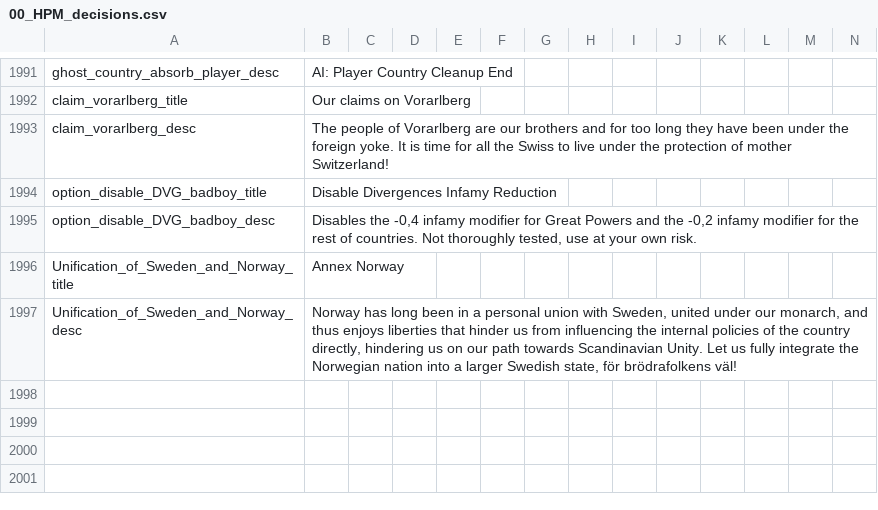
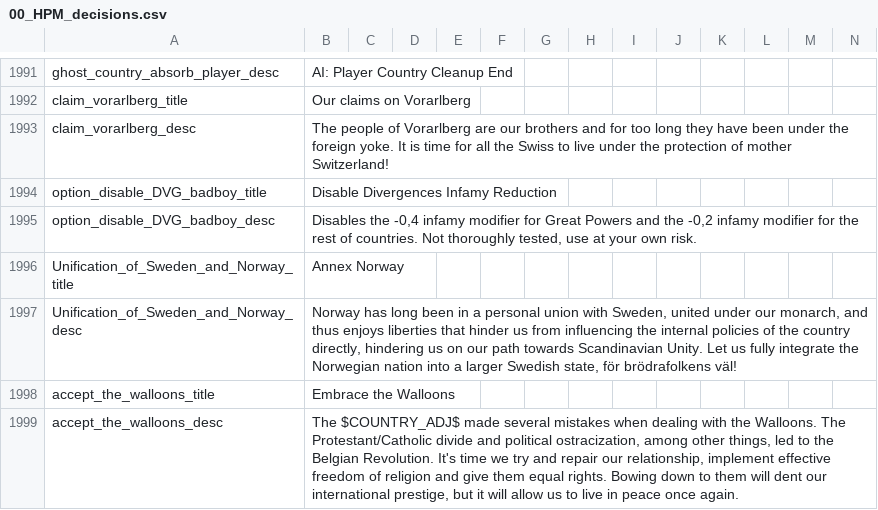
Before and after one commit to Swedishbasementdweller/HPM-for-multiplayer-reworked, a CSV file: HPMMR 0.2/localisation/00_HPM_decisions.csv, drawn as a sheet; only a part is shown, gaps mark what is left out.

Commit message:
Update 00_HPM_decisions.csv

```diff
--- a/HPMMR 0.2/localisation/00_HPM_decisions.csv
+++ b/HPMMR 0.2/localisation/00_HPM_decisions.csv
@@ -1997 +1997,3 @@ Unification_of_Sweden_and_Norway_title;Annex Norway;;;;;;;;;;;;;
 Unification_of_Sweden_and_Norway_desc;Norway has long been in a personal union with Sweden, united under our monarch, and thus enjoys liberties that hinder us from influencing the internal policies of the country directly, hindering us on our path towards Scandinavian Unity. Let us fully integrate the Norwegian nation into a larger Swedish state, för brödrafolkens väl!;;;;;;;;;;;;;
+accept_the_walloons_title;Embrace the Walloons;;;;;;;;;;;;;
+accept_the_walloons_desc;The $COUNTRY_ADJ$ made several mistakes when dealing with the Walloons. The Protestant/Catholic divide and political ostracization, among other things, led to the Belgian Revolution. It's time we try and repair our relationship, implement effective freedom of religion and give them equal rights. Bowing down to them will dent our international prestige, but it will allow us to live in peace once again.;;;;;;;;;;;;;
```
